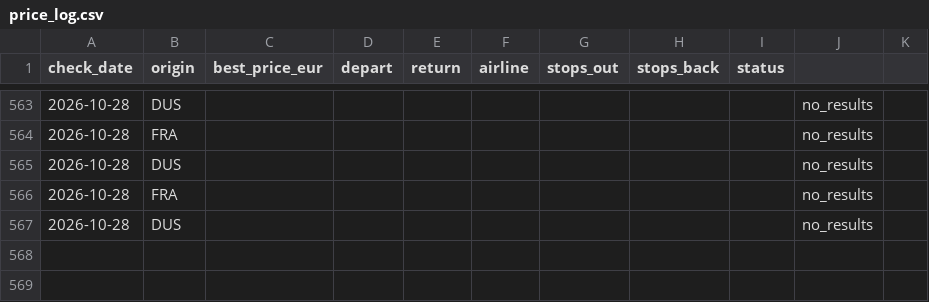
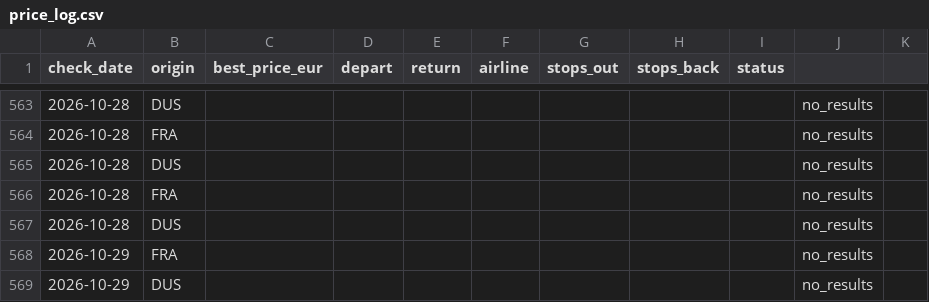
Before and after one commit to Ewuitz/flight-price-checker, a CSV file: price_log.csv, drawn as a sheet; only a part is shown, gaps mark what is left out; the diff names each change by its address in the sheet, - before the commit and + after, or states it on an @@ line.

```diff
--- a/price_log.csv
+++ b/price_log.csv
+row 568: 2026-10-29 | FRA |  |  |  |  |  |  |  | no_results
+row 569: 2026-10-29 | DUS |  |  |  |  |  |  |  | no_results
```
Also changed, not shown: 2 other files.
